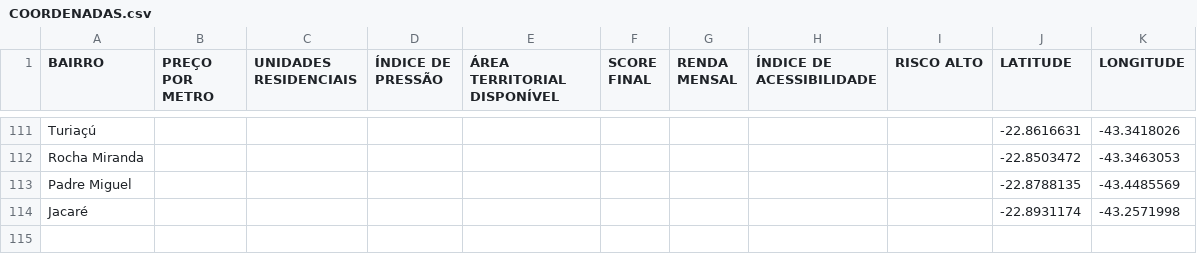
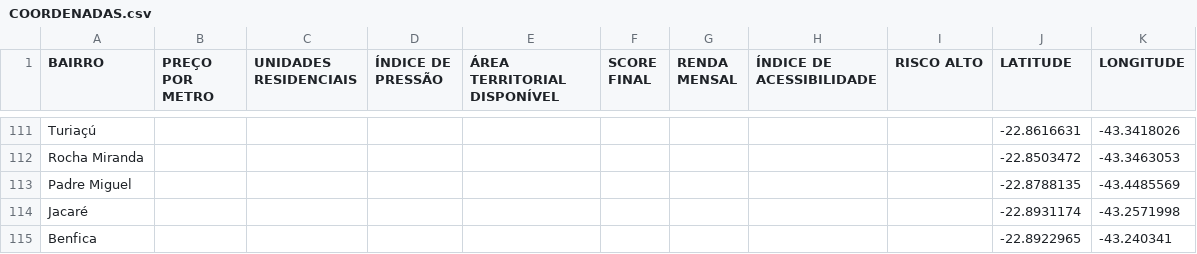
Before and after one commit to LauroGobatto/PROJETO_GENTRIFICACAO_RIO, a CSV file: data/raw/COORDENADAS.csv, drawn as a sheet; only a part is shown, gaps mark what is left out; the diff names each change by its address in the sheet, - before the commit and + after, or states it on an @@ line.

```diff
--- a/data/raw/COORDENADAS.csv
+++ b/data/raw/COORDENADAS.csv
+row 115: Benfica |  |  |  |  |  |  |  |  | -22.8922965 | -43.240341
```
Also changed, not shown: data/processed/BAIRROS_RENDA_TOTAL.csv, data/processed/PREÇO_POR_BAIRRO_TOTAL.csv, 5 other files.
